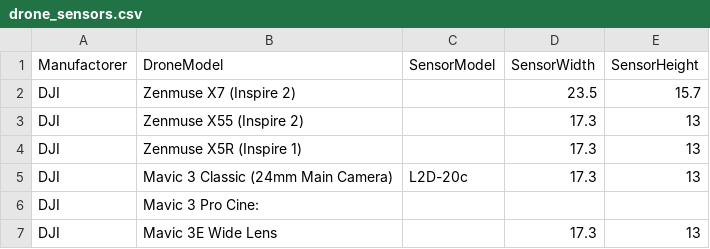
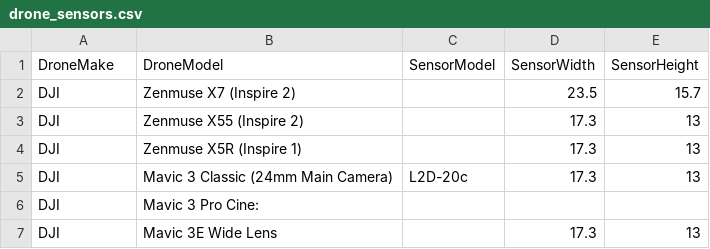
Before and after one commit to spifftek70/Drone-Footprints, a CSV file: src/drone_sensors.csv, drawn as a sheet; only a part is shown.

Commit message:
Updating print and drone information

```diff
--- a/src/drone_sensors.csv
+++ b/src/drone_sensors.csv
@@ -1,2 +1,2 @@
-Manufactorer,DroneModel,SensorModel,SensorWidth,SensorHeight,,
+DroneMake,DroneModel,SensorModel,SensorWidth,SensorHeight,,
 DJI,Zenmuse X7 (Inspire 2),,23.5,15.7,,
```
Also changed, not shown: 2 other files.
